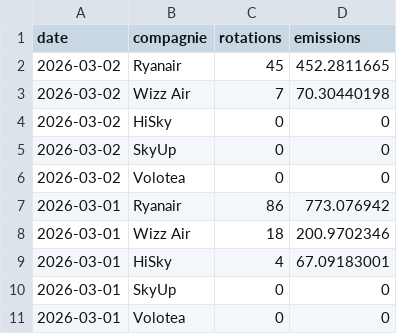
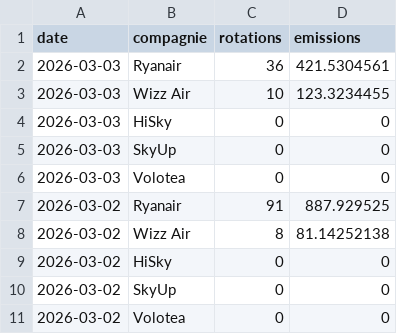
Before and after one commit to emissionscarbonebva-maker/bva-ges, a CSV file: data/EXPORT_daily_airlines.csv, drawn as a sheet; only a part is shown; the shorter side is filled out with more unchanged rows.

```diff
--- a/data/EXPORT_daily_airlines.csv
+++ b/data/EXPORT_daily_airlines.csv
@@ -1,4 +1,9 @@
 date,compagnie,rotations,emissions
-2026-03-02,Ryanair,45,452.2811665
-2026-03-02,Wizz Air,7,70.30440198
+2026-03-03,Ryanair,36,421.5304561
+2026-03-03,Wizz Air,10,123.3234455
+2026-03-03,HiSky,0,0
+2026-03-03,SkyUp,0,0
+2026-03-03,Volotea,0,0
+2026-03-02,Ryanair,91,887.929525
+2026-03-02,Wizz Air,8,81.14252138
 2026-03-02,HiSky,0,0
```
Also changed, not shown: data/EXPORT_arrivals_YTD.csv, data/EXPORT_cumul_scopes.csv, 2 other files.
